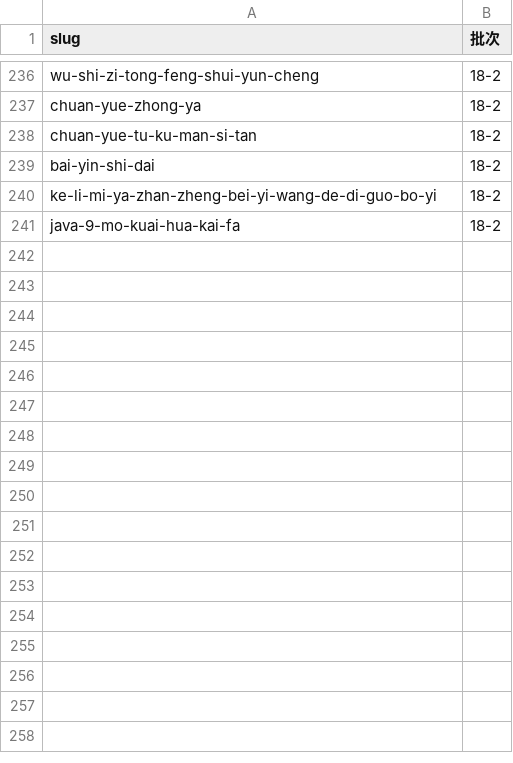
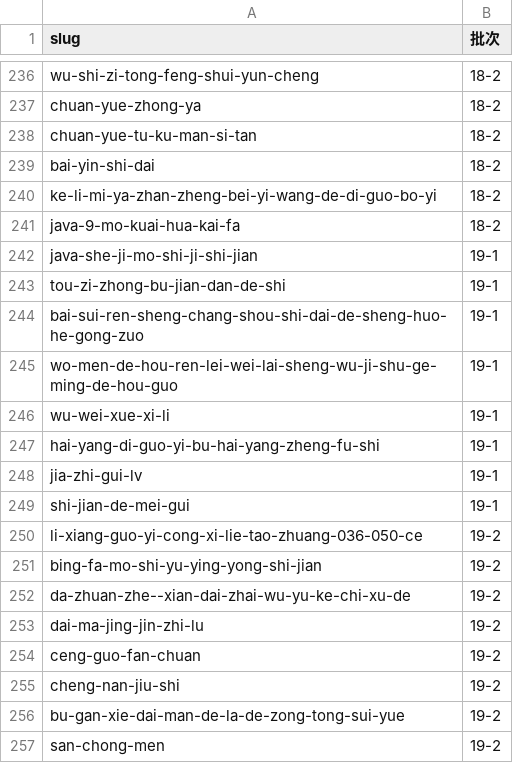
Before and after one commit to ae6623/we-read, a TSV file: 需求/20261105-导图全量重做-379本/批次分配.tsv, drawn as a sheet; only a part is shown, gaps mark what is left out; the diff names each change by its address in the sheet, - before the commit and + after, or states it on an @@ line.

```diff
--- a/需求/20261105-导图全量重做-379本/批次分配.tsv
+++ b/需求/20261105-导图全量重做-379本/批次分配.tsv
+row 242: java-she-ji-mo-shi-ji-shi-jian | 19-1
+row 243: tou-zi-zhong-bu-jian-dan-de-shi | 19-1
+row 244: bai-sui-ren-sheng-chang-shou-shi-dai-de-sheng-huo-he-gong-zuo | 19-1
+row 245: wo-men-de-hou-ren-lei-wei-lai-sheng-wu-ji-shu-ge-ming-de-hou-guo | 19-1
+row 246: wu-wei-xue-xi-li | 19-1
+row 247: hai-yang-di-guo-yi-bu-hai-yang-zheng-fu-shi | 19-1
+row 248: jia-zhi-gui-lv | 19-1
+row 249: shi-jian-de-mei-gui | 19-1
+row 250: li-xiang-guo-yi-cong-xi-lie-tao-zhuang-036-050-ce | 19-2
+row 251: bing-fa-mo-shi-yu-ying-yong-shi-jian | 19-2
+row 252: da-zhuan-zhe--xian-dai-zhai-wu-yu-ke-chi-xu-de | 19-2
+row 253: dai-ma-jing-jin-zhi-lu | 19-2
+row 254: ceng-guo-fan-chuan | 19-2
+row 255: cheng-nan-jiu-shi | 19-2
+row 256: bu-gan-xie-dai-man-de-la-de-zong-tong-sui-yue | 19-2
+row 257: san-chong-men | 19-2
```
Also changed, not shown: 36 other files.
